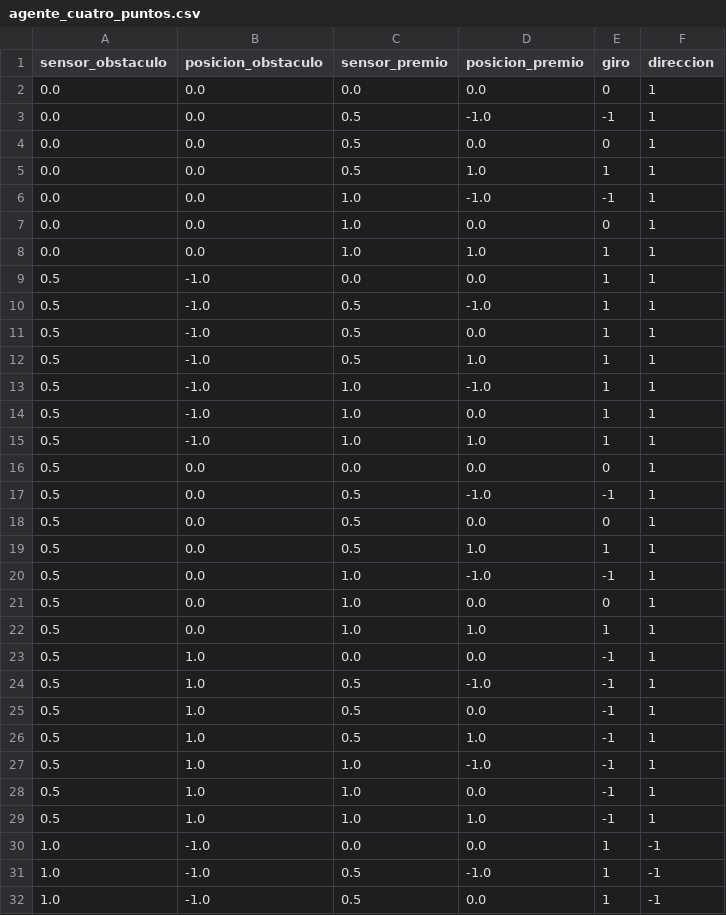
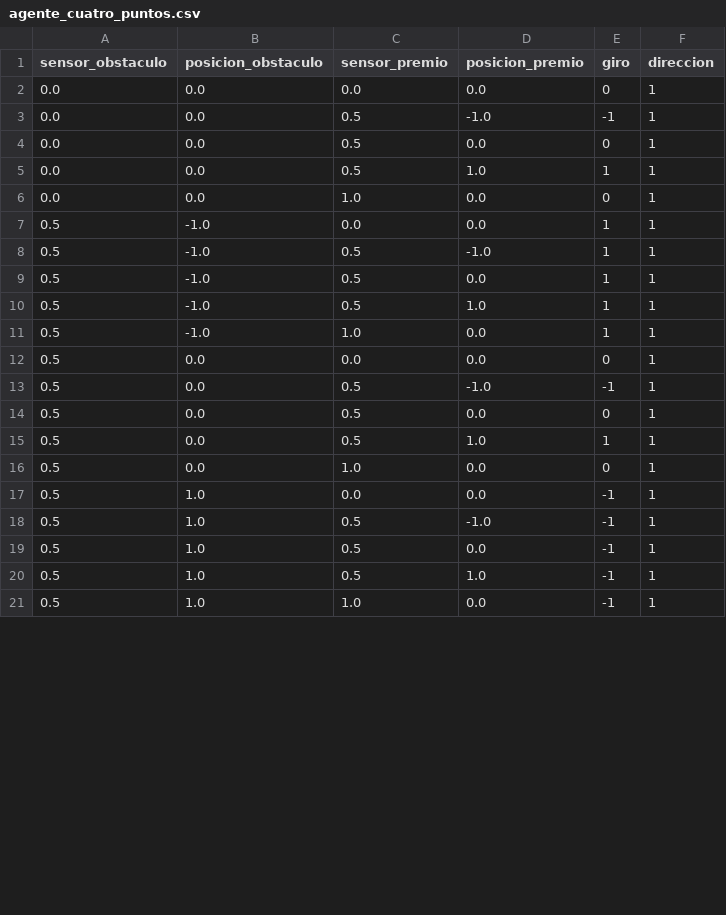
Before and after one commit to TacticalOnion/redes-neuronales, a CSV file: 00.data/agente_cuatro_puntos.csv, drawn as a sheet; only a part is shown; the diff covers the shown part only.

Commit message:
chore(data): elimina casos que provocan bucles

```diff
--- a/00.data/agente_cuatro_puntos.csv
+++ b/00.data/agente_cuatro_puntos.csv
@@ -5,5 +5,3 @@ sensor_obstaculo,posicion_obstaculo,sensor_premio,posicion_premio,giro,direccion
 0.0,0.0,0.5,1.0,1,1
-0.0,0.0,1.0,-1.0,-1,1
 0.0,0.0,1.0,0.0,0,1
-0.0,0.0,1.0,1.0,1,1
 0.5,-1.0,0.0,0.0,1,1
@@ -12,5 +10,3 @@ sensor_obstaculo,posicion_obstaculo,sensor_premio,posicion_premio,giro,direccion
 0.5,-1.0,0.5,1.0,1,1
-0.5,-1.0,1.0,-1.0,1,1
 0.5,-1.0,1.0,0.0,1,1
-0.5,-1.0,1.0,1.0,1,1
 0.5,0.0,0.0,0.0,0,1
@@ -19,5 +15,3 @@ sensor_obstaculo,posicion_obstaculo,sensor_premio,posicion_premio,giro,direccion
 0.5,0.0,0.5,1.0,1,1
-0.5,0.0,1.0,-1.0,-1,1
 0.5,0.0,1.0,0.0,0,1
-0.5,0.0,1.0,1.0,1,1
 0.5,1.0,0.0,0.0,-1,1
@@ -26,7 +20,2 @@ sensor_obstaculo,posicion_obstaculo,sensor_premio,posicion_premio,giro,direccion
 0.5,1.0,0.5,1.0,-1,1
-0.5,1.0,1.0,-1.0,-1,1
 0.5,1.0,1.0,0.0,-1,1
-0.5,1.0,1.0,1.0,-1,1
-1.0,-1.0,0.0,0.0,1,-1
-1.0,-1.0,0.5,-1.0,1,-1
-1.0,-1.0,0.5,0.0,1,-1
```
Also changed, not shown: 13 removed rows and 8 edited cells elsewhere in this file.
